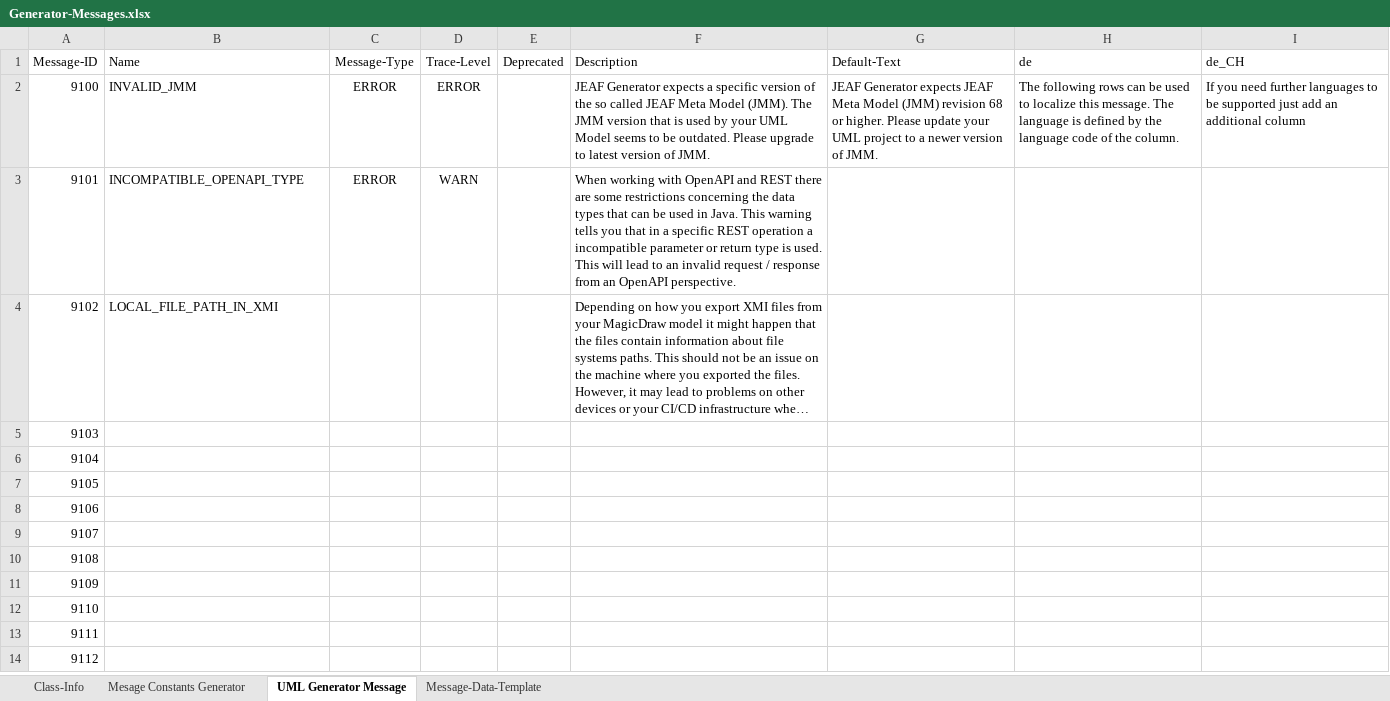
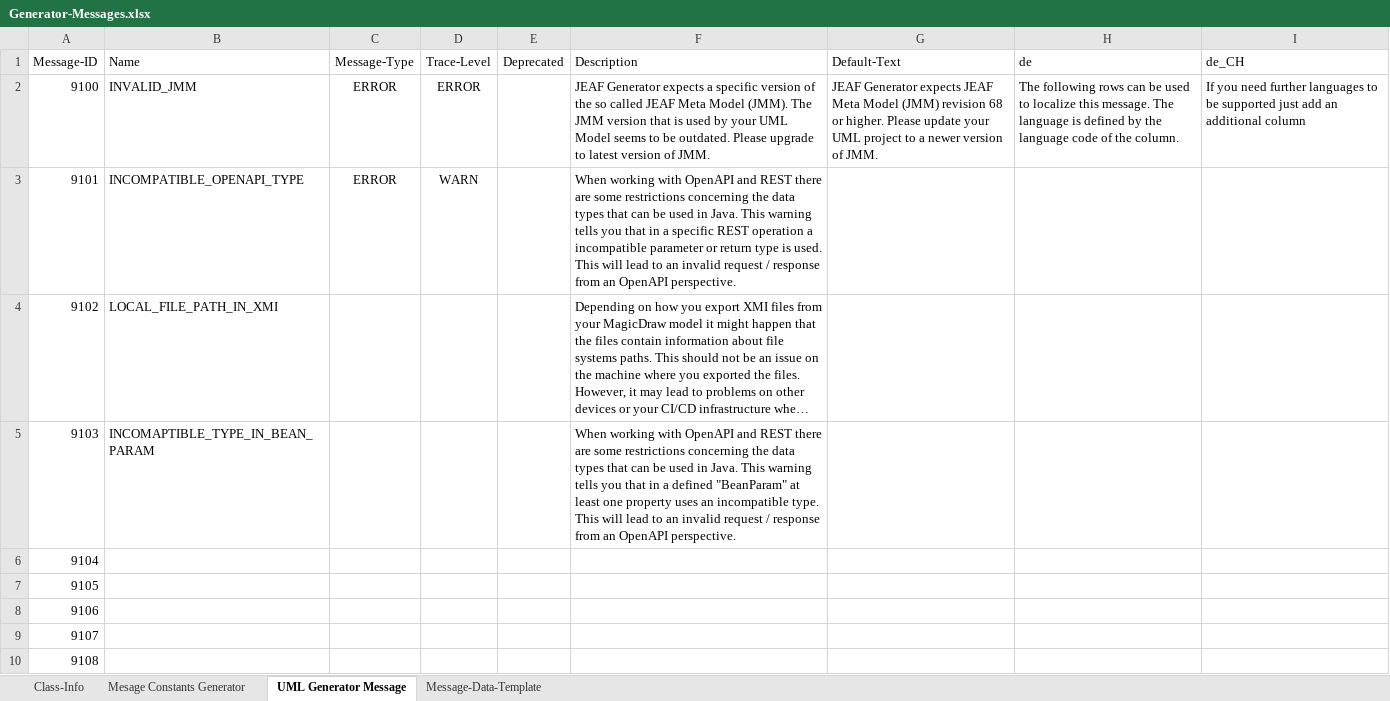
Before and after one commit to anaptecs/jeaf-generator, an Excel workbook: jeaf-message-constants-generator/src/main/resources/Generator-Messages.xlsx, sheet UML Generator Message, drawn as a sheet; only a part is shown; the shorter side is filled out with more unchanged rows; long unchanged cells end in …; values as stored, in another font and other column widths than the file's, no borders; table styles not drawn; the diff names each change by its address in the sheet, - before the commit and + after, or states it on an @@ line.

Commit message:
JEAF-3014 Added checks for BeanParam for incompatible types in OpenAPI

```diff
--- a/jeaf-message-constants-generator/src/main/resources/Generator-Messages.xlsx (sheet UML Generator Message)
+++ b/jeaf-message-constants-generator/src/main/resources/Generator-Messages.xlsx (sheet UML Generator Message)
-B5 (Name): (empty)
+B5 (Name): INCOMAPTIBLE_TYPE_IN_BEAN_PARAM
-F5 (Description): (empty)
+F5 (Description): When working with OpenAPI and REST there are some restrictions concerning the data types that can be used in Java. This warning tells you that in a defined "BeanParam" at least one property uses an incompatible type. This will lead to an invalid request / response from an OpenAPI perspective.
```
Also changed, not shown: 10 other files.
